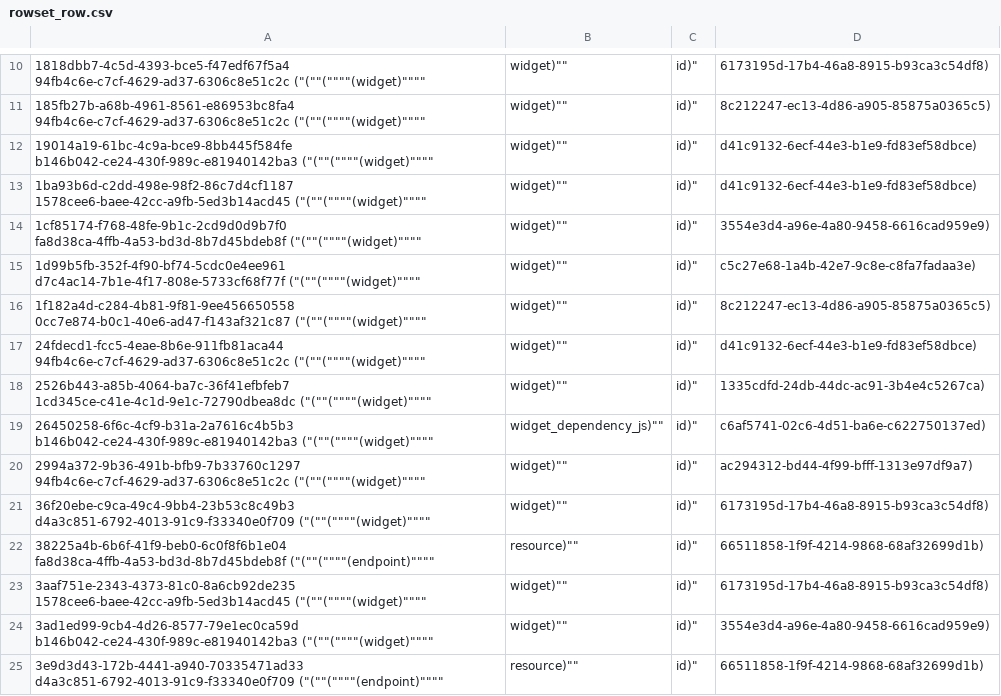
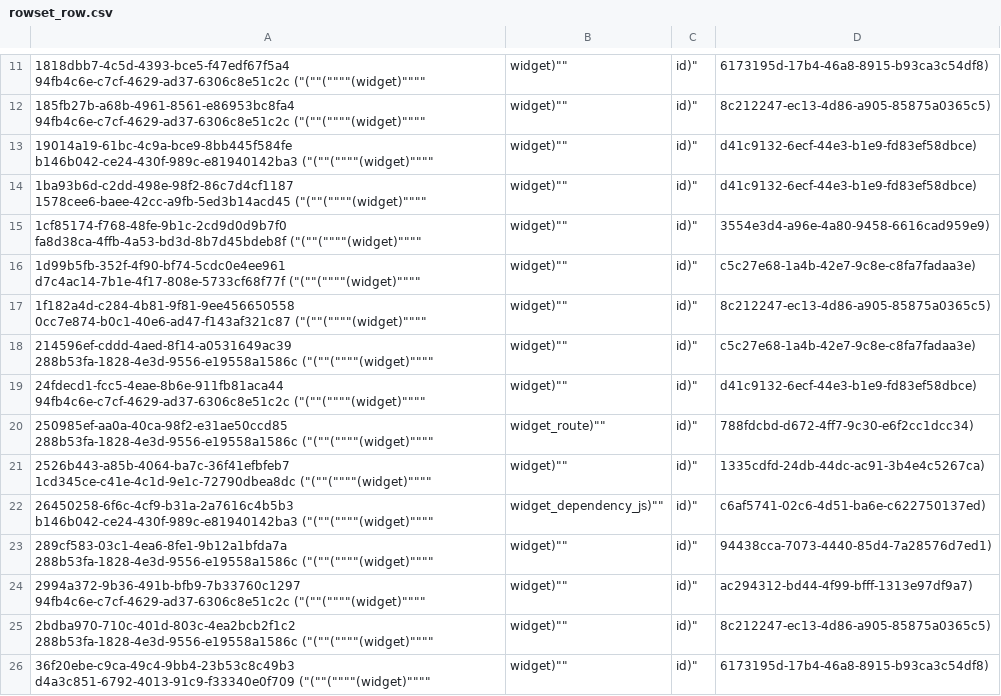
Before and after one commit to aquametalabs/aquameta, a CSV file: bundles-available/org.aquameta.games.snake/rowset_row.csv, drawn as a sheet; only a part is shown, gaps mark what is left out; the shorter side is filled out with more unchanged rows; the diff covers the shown part only.

```diff
--- a/bundles-available/org.aquameta.games.snake/rowset_row.csv
+++ b/bundles-available/org.aquameta.games.snake/rowset_row.csv
@@ -16,6 +17,10 @@
 1f182a4d-c284-4b81-9f81-9ee456650558	0cc7e874-b0c1-40e6-ad47-f143af321c87	("(""(""""(widget)"""",widget)"",id)",8c212247-ec13-4d86-a905-85875a0365c5)
+214596ef-cddd-4aed-8f14-a0531649ac39	288b53fa-1828-4e3d-9556-e19558a1586c	("(""(""""(widget)"""",widget)"",id)",c5c27e68-1a4b-42e7-9c8e-c8fa7fadaa3e)
 24fdecd1-fcc5-4eae-8b6e-911fb81aca44	94fb4c6e-c7cf-4629-ad37-6306c8e51c2c	("(""(""""(widget)"""",widget)"",id)",d41c9132-6ecf-44e3-b1e9-fd83ef58dbce)
+250985ef-aa0a-40ca-98f2-e31ae50ccd85	288b53fa-1828-4e3d-9556-e19558a1586c	("(""(""""(widget)"""",widget_route)"",id)",788fdcbd-d672-4ff7-9c30-e6f2cc1dcc34)
 2526b443-a85b-4064-ba7c-36f41efbfeb7	1cd345ce-c41e-4c1d-9e1c-72790dbea8dc	("(""(""""(widget)"""",widget)"",id)",1335cdfd-24db-44dc-ac91-3b4e4c5267ca)
 26450258-6f6c-4cf9-b31a-2a7616c4b5b3	b146b042-ce24-430f-989c-e81940142ba3	("(""(""""(widget)"""",widget_dependency_js)"",id)",c6af5741-02c6-4d51-ba6e-c622750137ed)
+289cf583-03c1-4ea6-8fe1-9b12a1bfda7a	288b53fa-1828-4e3d-9556-e19558a1586c	("(""(""""(widget)"""",widget)"",id)",94438cca-7073-4440-85d4-7a28576d7ed1)
 2994a372-9b36-491b-bfb9-7b33760c1297	94fb4c6e-c7cf-4629-ad37-6306c8e51c2c	("(""(""""(widget)"""",widget)"",id)",ac294312-bd44-4f99-bfff-1313e97df9a7)
+2bdba970-710c-401d-803c-4ea2bcb2f1c2	288b53fa-1828-4e3d-9556-e19558a1586c	("(""(""""(widget)"""",widget)"",id)",8c212247-ec13-4d86-a905-85875a0365c5)
 36f20ebe-c9ca-49c4-9bb4-23b53c8c49b3	d4a3c851-6792-4013-91c9-f33340e0f709	("(""(""""(widget)"""",widget)"",id)",6173195d-17b4-46a8-8915-b93ca3c54df8)
```
Also changed, not shown: 7 added rows elsewhere in this file, bundles-available/org.aquameta.core.semantics/blob.csv, bundles-available/org.aquameta.core.semantics/commit.csv, 10 other files.
